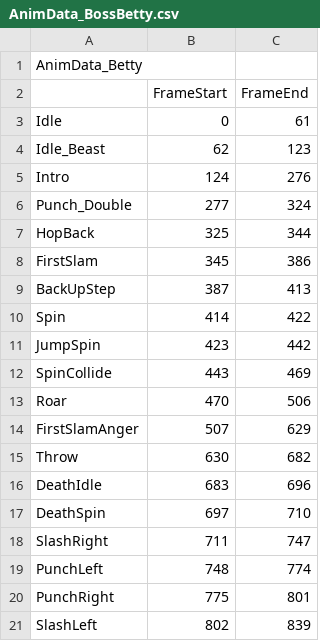
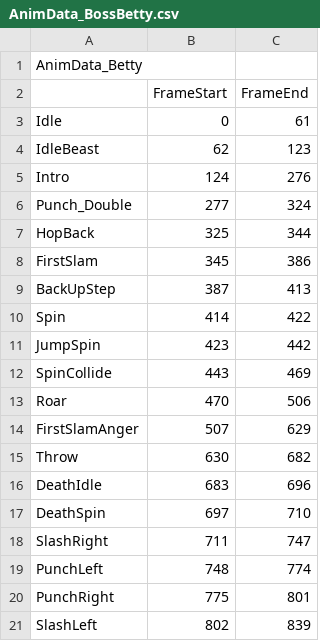
Before and after one commit to KimNamWook316/DX113D_LOL, a CSV file: Editor/Bin/Excel/AnimData/AnimData_BossBetty.csv, drawn as a sheet.

Commit message:
feat(Editor) Prevent Adding _ To Excel Label Name When Create Anim Instance From Excel

```diff
--- a/Editor/Bin/Excel/AnimData/AnimData_BossBetty.csv
+++ b/Editor/Bin/Excel/AnimData/AnimData_BossBetty.csv
@@ -3,3 +3,3 @@ AnimData_Betty,,
 Idle,0,61
-Idle_Beast,62,123
+IdleBeast,62,123
 Intro,124,276
```
Also changed, not shown: 7 other files.
